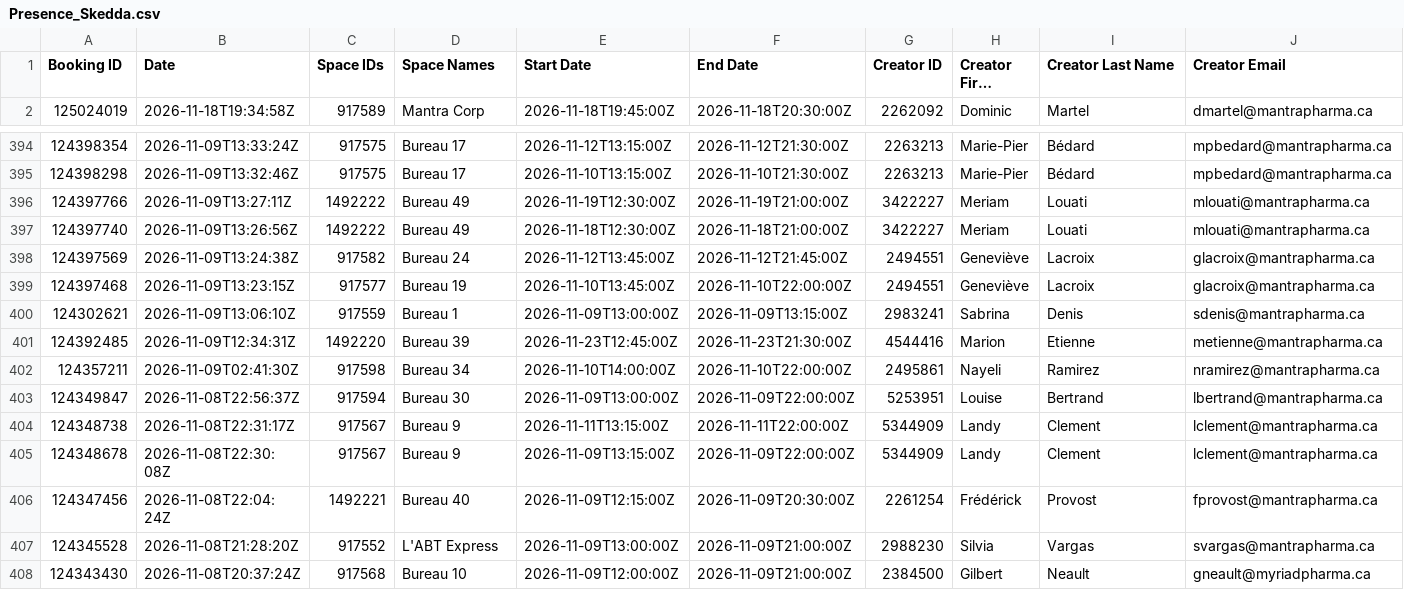
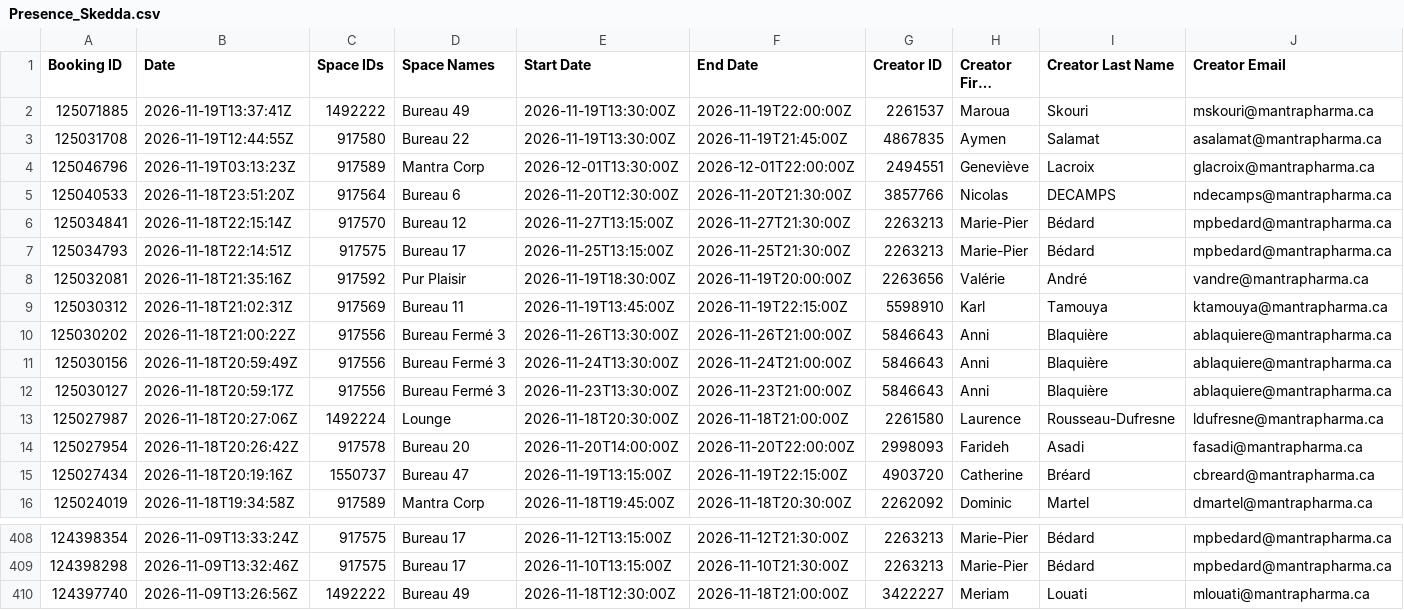
Before and after one commit to FrederickProvost/Presence_Skedda, a CSV file: Presence_Skedda.csv, drawn as a sheet; only a part is shown, gaps mark what is left out; the shorter side is filled out with more unchanged rows; long unchanged cells end in …; removed rows and columns are numbered as before the commit, all else as after; rows hold the shown columns only; the diff names each change by its address in the sheet, - before the commit and + after, or states it on an @@ line.

```diff
--- a/Presence_Skedda.csv
+++ b/Presence_Skedda.csv
+row 2: 125071885 | 2026-11-19T13:37:41Z | 1492222 | Bureau 49 | 2026-11-19T13:30:00Z | 2026-11-19T22:00:00Z | 2261537 | Maroua | Skouri | mskouri@mantrapharma.ca
+row 3: 125031708 | 2026-11-19T12:44:55Z | 917580 | Bureau 22 | 2026-11-19T13:30:00Z | 2026-11-19T21:45:00Z | 4867835 | Aymen | Salamat | asalamat@mantrapharma.ca
+row 4: 125046796 | 2026-11-19T03:13:23Z | 917589 | Mantra Corp | 2026-12-01T13:30:00Z | 2026-12-01T22:00:00Z | 2494551 | Geneviève | Lacroix | glacroix@mantrapharma.ca
+row 5: 125040533 | 2026-11-18T23:51:20Z | 917564 | Bureau 6 | 2026-11-20T12:30:00Z | 2026-11-20T21:30:00Z | 3857766 | Nicolas | DECAMPS | ndecamps@mantrapharma.ca
+row 6: 125034841 | 2026-11-18T22:15:14Z | 917570 | Bureau 12 | 2026-11-27T13:15:00Z | 2026-11-27T21:30:00Z | 2263213 | Marie-Pier | Bédard | mpbedard@mantrapharma.ca
+row 7: 125034793 | 2026-11-18T22:14:51Z | 917575 | Bureau 17 | 2026-11-25T13:15:00Z | 2026-11-25T21:30:00Z | 2263213 | Marie-Pier | Bédard | mpbedard@mantrapharma.ca
+row 8: 125032081 | 2026-11-18T21:35:16Z | 917592 | Pur Plaisir | 2026-11-19T18:30:00Z | 2026-11-19T20:00:00Z | 2263656 | Valérie | André | vandre@mantrapharma.ca
+row 9: 125030312 | 2026-11-18T21:02:31Z | 917569 | Bureau 11 | 2026-11-19T13:45:00Z | 2026-11-19T22:15:00Z | 5598910 | Karl | Tamouya | ktamouya@mantrapharma.ca
+row 10: 125030202 | 2026-11-18T21:00:22Z | 917556 | Bureau Fermé 3 | 2026-11-26T13:30:00Z | 2026-11-26T21:00:00Z | 5846643 | Anni | Blaquière | ablaquiere@mantrapharma.ca
+row 11: 125030156 | 2026-11-18T20:59:49Z | 917556 | Bureau Fermé 3 | 2026-11-24T13:30:00Z | 2026-11-24T21:00:00Z | 5846643 | Anni | Blaquière | ablaquiere@mantrapharma.ca
+row 12: 125030127 | 2026-11-18T20:59:17Z | 917556 | Bureau Fermé 3 | 2026-11-23T13:30:00Z | 2026-11-23T21:00:00Z | 5846643 | Anni | Blaquière | ablaquiere@mantrapharma.ca
+row 13: 125027987 | 2026-11-18T20:27:06Z | 1492224 | Lounge | 2026-11-18T20:30:00Z | 2026-11-18T21:00:00Z | 2261580 | Laurence | Rousseau-Dufresne | ldufresne@mantrapharma.ca
+row 14: 125027954 | 2026-11-18T20:26:42Z | 917578 | Bureau 20 | 2026-11-20T14:00:00Z | 2026-11-20T22:00:00Z | 2998093 | Farideh | Asadi | fasadi@mantrapharma.ca
+row 15: 125027434 | 2026-11-18T20:19:16Z | 1550737 | Bureau 47 | 2026-11-19T13:15:00Z | 2026-11-19T22:15:00Z | 4903720 | Catherine | Bréard | cbreard@mantrapharma.ca
-row 396: 124397766 | 2026-11-09T13:27:11Z | 1492222 | Bureau 49 | 2026-11-19T12:30:00Z | 2026-11-19T21:00:00Z | 3422227 | Meriam | Louati | mlouati@mantrapharma.ca
```
